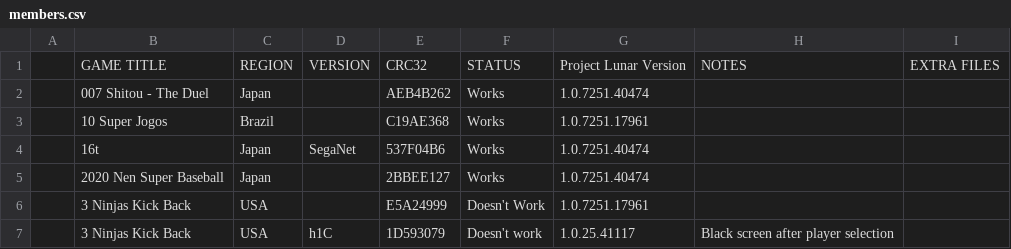
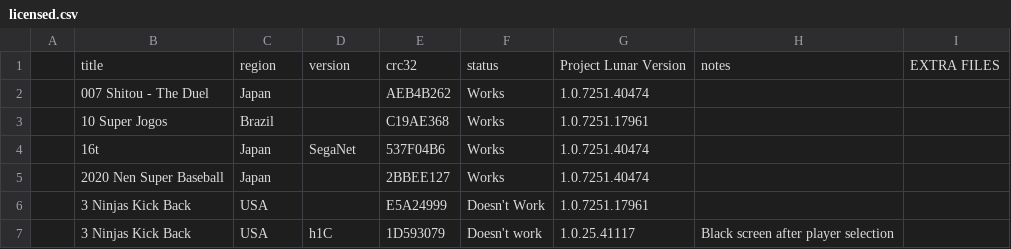
Before and after one commit to DefKorns/defkorns.github.io, a CSV file: _data/licensed.csv (was _data/members.csv), drawn as a sheet; only a part is shown; removed rows and columns are numbered as before the commit, all else as after; the diff names each change by its address in the sheet, - before the commit and + after, or states it on an @@ line.

```diff
--- a/_data/members.csv
+++ b/_data/licensed.csv
-row 1:  | GAME TITLE | REGION | VERSION | CRC32 | STATUS | Project Lunar Version | NOTES | EXTRA FILES
+row 1:  | title | region | version | crc32 | status | Project Lunar Version | notes | EXTRA FILES
```
Also changed, not shown: 1 other file.
